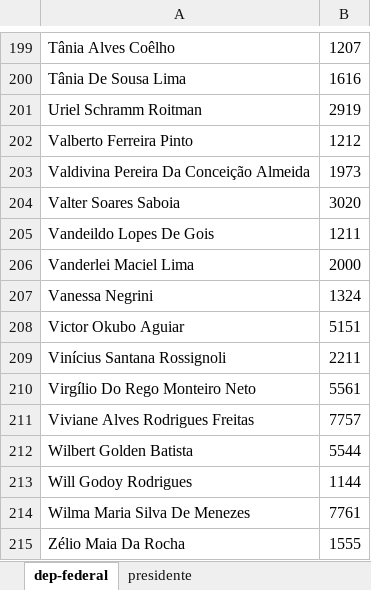
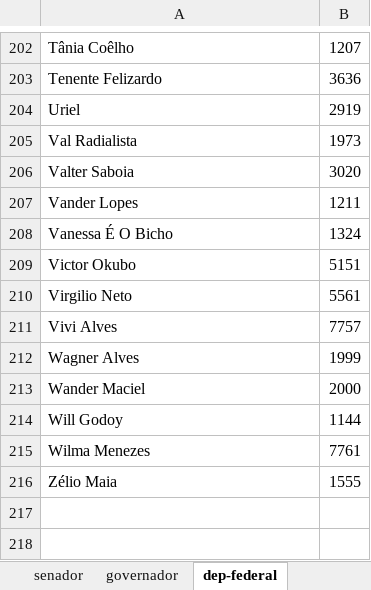
Before and after one commit to luisfelipedrs/votador-random, an Excel workbook: candidatos.xlsx, sheet dep-federal, drawn as a sheet; only a part is shown, gaps mark what is left out; values as stored, in another font and other column widths than the file's, no cell formats; removed rows and columns are numbered as before the commit, all else as after; the diff covers the shown part only; the diff names each change by its address in the sheet, - before the commit and + after, or states it on an @@ line.

```diff
--- a/candidatos.xlsx (sheet dep-federal)
+++ b/candidatos.xlsx (sheet dep-federal)
+sheet tab: senador
+sheet tab: governador
-A202: Tânia Alves Coêlho
+A202: Tânia Coêlho
-row 200: Tânia De Sousa Lima | 1616
+row 203: Tenente Felizardo | 3636
-A204: Uriel Schramm Roitman
+A204: Uriel
-row 202: Valberto Ferreira Pinto | 1212
-A205: Valdivina Pereira Da Conceição Almeida
+A205: Val Radialista
-A206: Valter Soares Saboia
+A206: Valter Saboia
-A207: Vandeildo Lopes De Gois
+A207: Vander Lopes
-row 206: Vanderlei Maciel Lima | 2000
-A208: Vanessa Negrini
+A208: Vanessa É O Bicho
-A209: Victor Okubo Aguiar
+A209: Victor Okubo
-row 209: Vinícius Santana Rossignoli | 2211
-A210: Virgílio Do Rego Monteiro Neto
+A210: Virgilio Neto
-A211: Viviane Alves Rodrigues Freitas
+A211: Vivi Alves
-row 212: Wilbert Golden Batista | 5544
+row 212: Wagner Alves | 1999
+row 213: Wander Maciel | 2000
-A214: Will Godoy Rodrigues
+A214: Will Godoy
-A215: Wilma Maria Silva De Menezes
+A215: Wilma Menezes
-A216: Zélio Maia Da Rocha
+A216: Zélio Maia
```
Also changed, not shown: other rows of this sheet, sheet presidente, other sheet tabs, cell formats, 1 other file.
